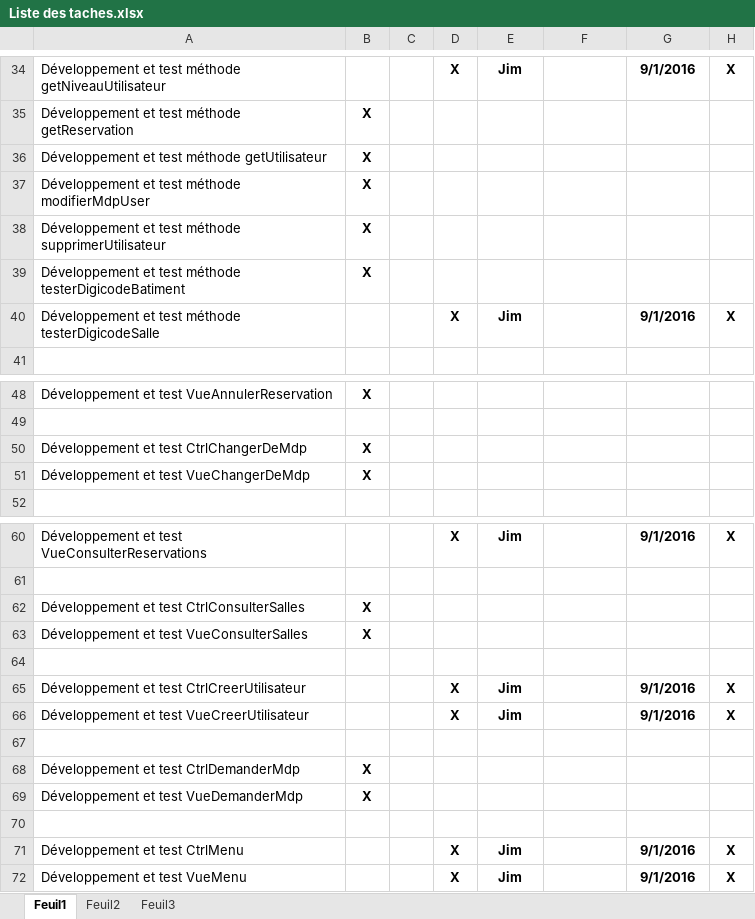
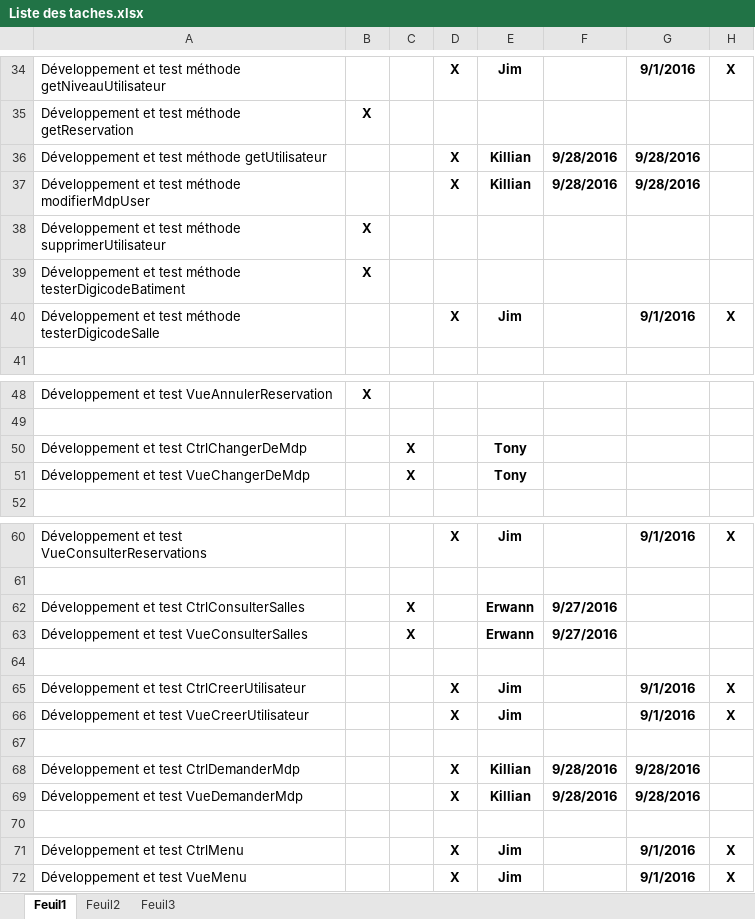
Before and after one commit to delasalle-sio-boutin/m.m2l, an Excel workbook: gestion-projet/Liste des taches.xlsx, sheet Feuil1, drawn as a sheet; only a part is shown, gaps mark what is left out; values as stored, in another font and other column widths than the file's, no borders; the diff names each change by its address in the sheet, - before the commit and + after, or states it on an @@ line.

Commit message:
Fin de DemanderMdp + création de méthodes
- Finition de la vue DemanderMdp et de son contrôleur
- Méthodes : getUtilisateur et modifierMdpUser
- Mise à jour de la liste des taches

```diff
--- a/gestion-projet/Liste des taches.xlsx (sheet Feuil1)
+++ b/gestion-projet/Liste des taches.xlsx (sheet Feuil1)
-B36:B37: X
+B36:B37: (empty)
-D36:D37: (empty)
+D36:D37: X
-E36:E37: (empty)
+E36:E37: Killian
-F36:F37: (empty)
+F36:F37: 9/28/2016
-G36:G37: (empty)
+G36:G37: 9/28/2016
-B50:B51: X
+B50:B51: (empty)
-C50:C51: (empty)
+C50:C51: X
-E50:E51: (empty)
+E50:E51: Tony
-B62:B63: X
+B62:B63: (empty)
-C62:C63: (empty)
+C62:C63: X
-E62:E63: (empty)
+E62:E63: Erwann
-F62:F63: (empty)
+F62:F63: 9/27/2016
-B68:B69: X
+B68:B69: (empty)
-D68:D69: (empty)
+D68:D69: X
-E68:E69: (empty)
+E68:E69: Killian
-F68:F69: (empty)
+F68:F69: 9/28/2016
-G68:G69: (empty)
+G68:G69: 9/28/2016
```
Also changed, not shown: 7 other files.
